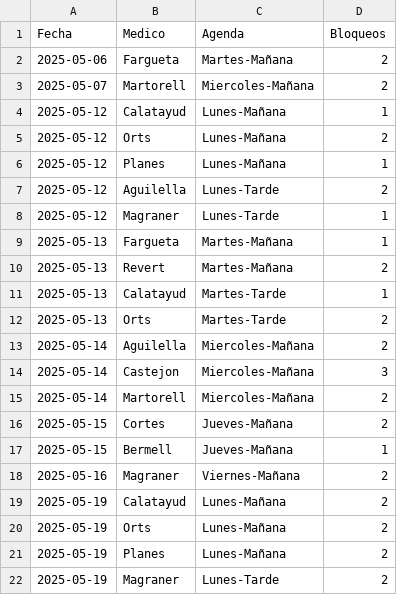
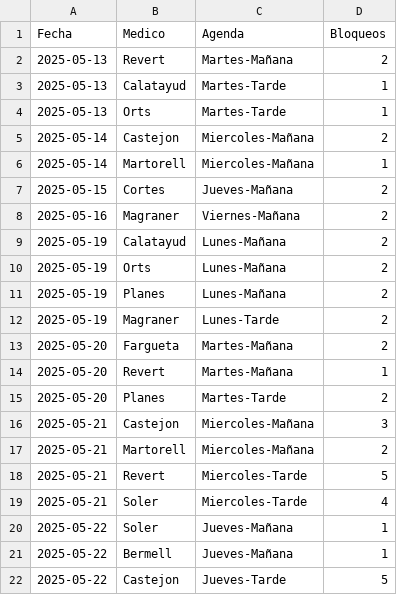
Before and after one commit to cristinogomez/uga_anexo, a CSV file: COT.csv, drawn as a sheet; only a part is shown; the shorter side is filled out with more unchanged rows.

Commit message:
Add files via upload

```diff
--- a/COT.csv
+++ b/COT.csv
@@ -1,18 +1,8 @@
 Fecha,Medico,Agenda,Bloqueos
-2025-05-06,Fargueta,Martes-Mañana,2
-2025-05-07,Martorell,Miercoles-Mañana,2
-2025-05-12,Calatayud,Lunes-Mañana,1
-2025-05-12,Orts,Lunes-Mañana,2
-2025-05-12,Planes,Lunes-Mañana,1
-2025-05-12,Aguilella,Lunes-Tarde,2
-2025-05-12,Magraner,Lunes-Tarde,1
-2025-05-13,Fargueta,Martes-Mañana,1
 2025-05-13,Revert,Martes-Mañana,2
 2025-05-13,Calatayud,Martes-Tarde,1
-2025-05-13,Orts,Martes-Tarde,2
-2025-05-14,Aguilella,Miercoles-Mañana,2
-2025-05-14,Castejon,Miercoles-Mañana,3
-2025-05-14,Martorell,Miercoles-Mañana,2
+2025-05-13,Orts,Martes-Tarde,1
+2025-05-14,Castejon,Miercoles-Mañana,2
+2025-05-14,Martorell,Miercoles-Mañana,1
 2025-05-15,Cortes,Jueves-Mañana,2
-2025-05-15,Bermell,Jueves-Mañana,1
 2025-05-16,Magraner,Viernes-Mañana,2
```
